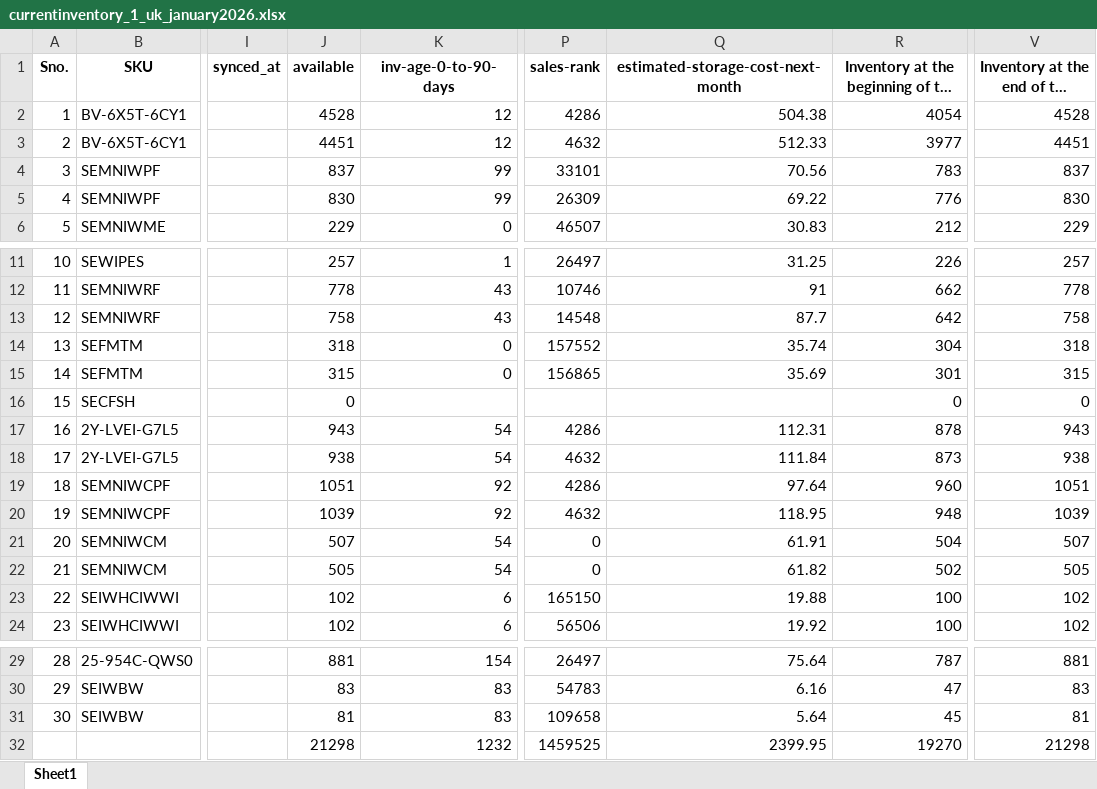
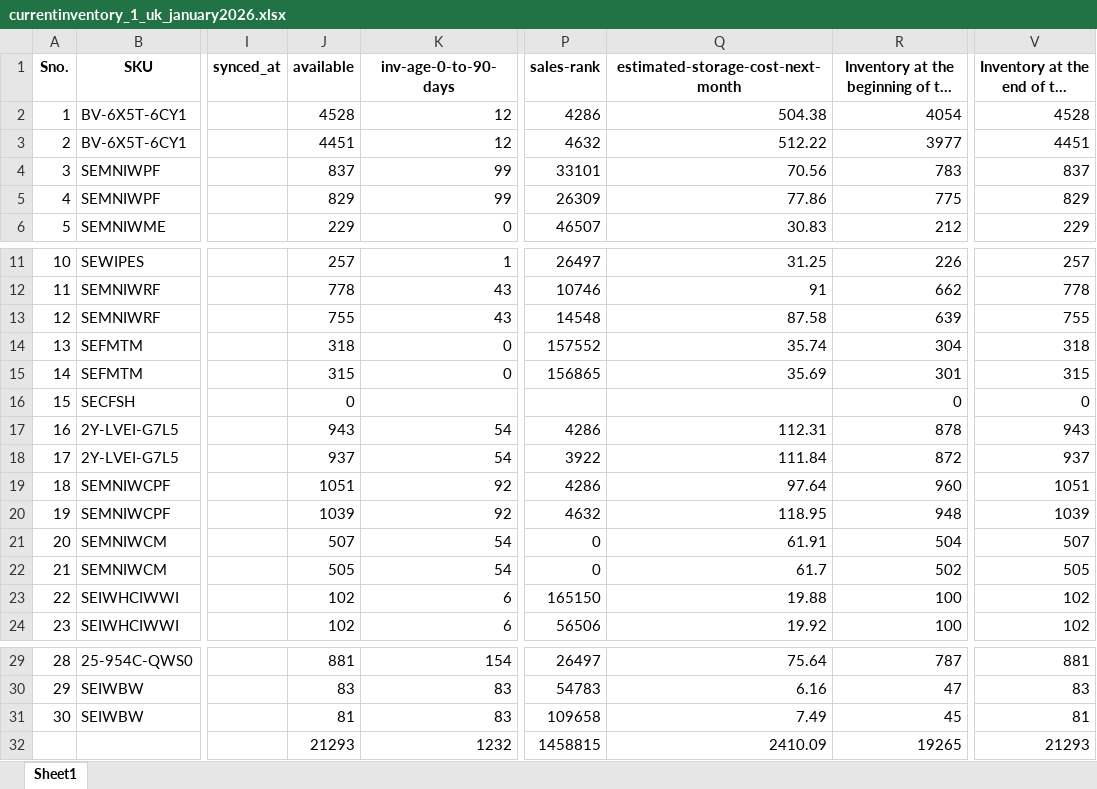
Before and after one commit to frontenddeveloper-lab/Phormula-tool, an Excel workbook: backend/uploads/currentinventory_1_uk_january2026.xlsx, sheet Sheet1, drawn as a sheet; only a part is shown, gaps mark what is left out; long unchanged cells end in …; values as stored, in another font and other column widths than the file's, no borders; the diff names each change by its address in the sheet, - before the commit and + after, or states it on an @@ line.

```diff
--- a/backend/uploads/currentinventory_1_uk_january2026.xlsx (sheet Sheet1)
+++ b/backend/uploads/currentinventory_1_uk_january2026.xlsx (sheet Sheet1)
-Q3: 512.33
+Q3: 512.22
-J5 (available): 830
+J5 (available): 829
-Q5: 69.22
+Q5: 77.86
-R5: 776
+R5: 775
-V5: 830
+V5: 829
-J13 (available): 758
+J13 (available): 755
-Q13: 87.7
+Q13: 87.58
-R13: 642
+R13: 639
-V13: 758
+V13: 755
-J18 (available): 938
+J18 (available): 937
-P18 (sales-rank): 4632
+P18 (sales-rank): 3922
-R18: 873
+R18: 872
-V18: 938
+V18: 937
-Q22: 61.82
+Q22: 61.7
-Q31: 5.64
+Q31: 7.49
-J32 (available): 21298
+J32 (available): 21293
-P32 (sales-rank): 1459525
+P32 (sales-rank): 1458815
-Q32: 2399.95
+Q32: 2410.09
-R32: 19270
+R32: 19265
-V32: 21298
+V32: 21293
```
Also changed, not shown: 2 other files.
